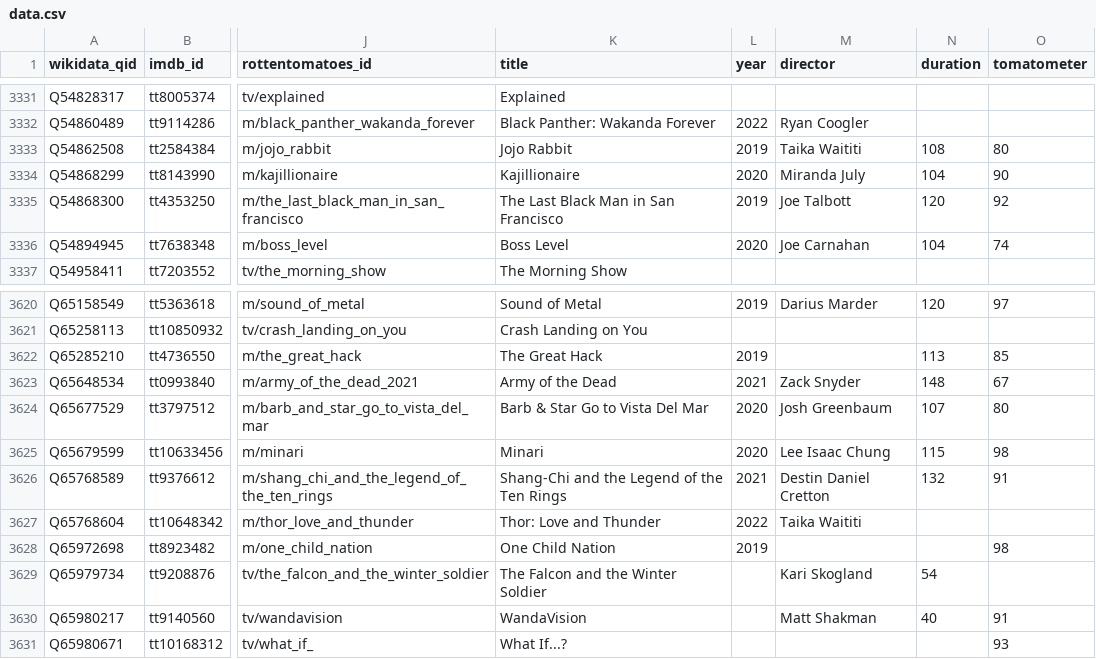
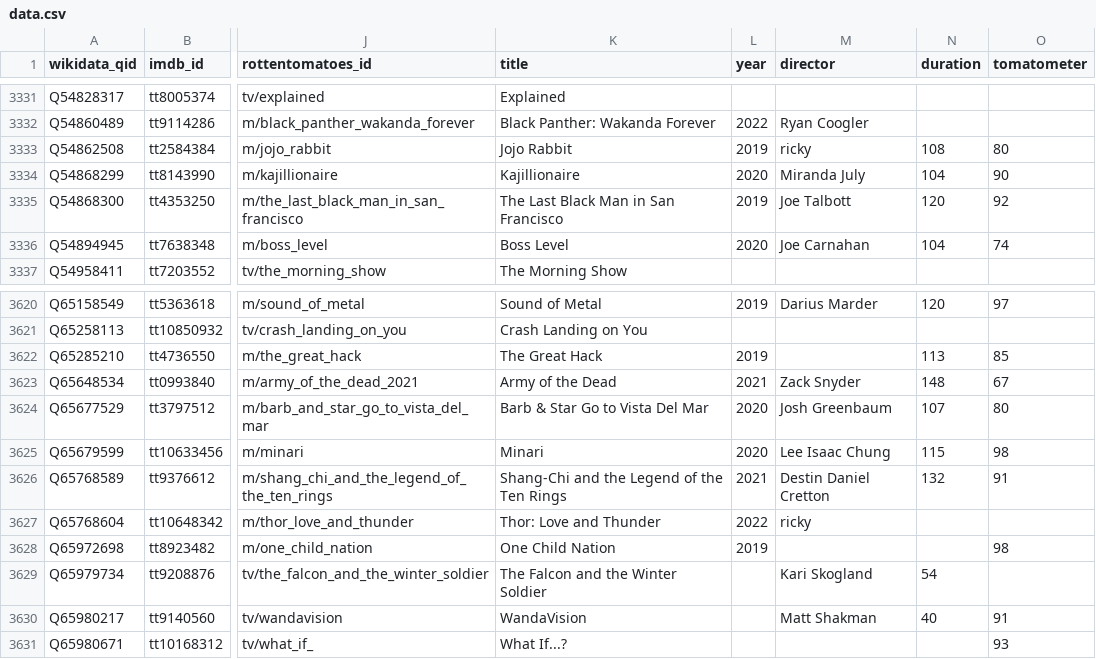
Before and after one commit to josh/pmdb, a CSV file: data.csv, drawn as a sheet; only a part is shown, gaps mark what is left out; the diff covers the shown part only; the diff names each change by its address in the sheet, - before the commit and + after, or states it on an @@ line.

```diff
--- a/data.csv
+++ b/data.csv
-M3333 (director): Taika Waititi
+M3333 (director): ricky
-M3627 (director): Taika Waititi
+M3627 (director): ricky
```
Also changed, not shown: 7 edited cells elsewhere in this file, 1 other file.
